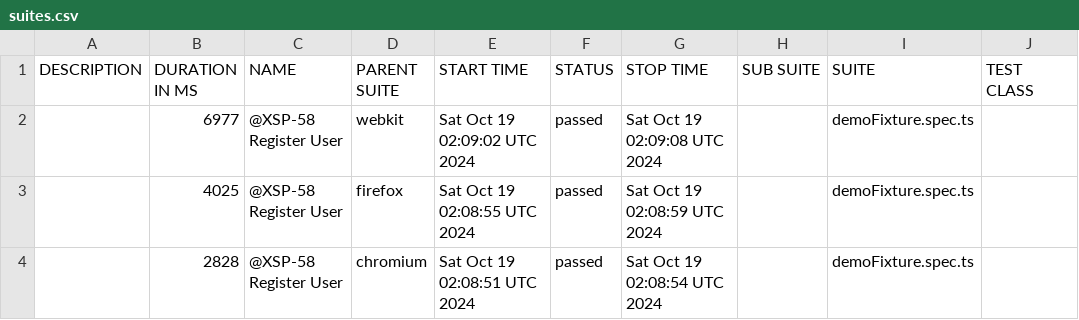
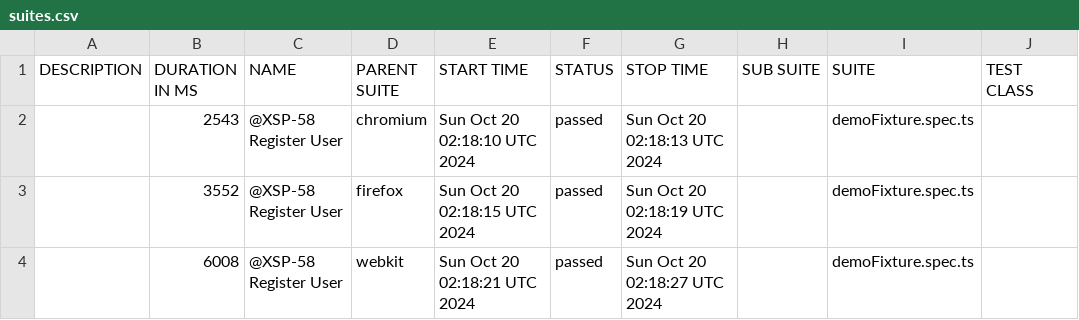
Before and after one commit to Mriama/TutoPlaywright, a CSV file: data/suites.csv, drawn as a sheet; only a part is shown; the diff names each change by its address in the sheet, - before the commit and + after, or states it on an @@ line.

```diff
--- a/data/suites.csv
+++ b/data/suites.csv
-B2 (DURATION IN MS): 6977
+B2 (DURATION IN MS): 2543
-D2 (PARENT SUITE): webkit
+D2 (PARENT SUITE): chromium
-E2 (START TIME): Sat Oct 19 02:09:02 UTC 2024
+E2 (START TIME): Sun Oct 20 02:18:10 UTC 2024
-G2 (STOP TIME): Sat Oct 19 02:09:08 UTC 2024
+G2 (STOP TIME): Sun Oct 20 02:18:13 UTC 2024
-B3 (DURATION IN MS): 4025
+B3 (DURATION IN MS): 3552
-E3 (START TIME): Sat Oct 19 02:08:55 UTC 2024
+E3 (START TIME): Sun Oct 20 02:18:15 UTC 2024
-G3 (STOP TIME): Sat Oct 19 02:08:59 UTC 2024
+G3 (STOP TIME): Sun Oct 20 02:18:19 UTC 2024
-B4 (DURATION IN MS): 2828
+B4 (DURATION IN MS): 6008
-D4 (PARENT SUITE): chromium
+D4 (PARENT SUITE): webkit
-E4 (START TIME): Sat Oct 19 02:08:51 UTC 2024
+E4 (START TIME): Sun Oct 20 02:18:21 UTC 2024
-G4 (STOP TIME): Sat Oct 19 02:08:54 UTC 2024
+G4 (STOP TIME): Sun Oct 20 02:18:27 UTC 2024
```
Also changed, not shown: 20 other files.
